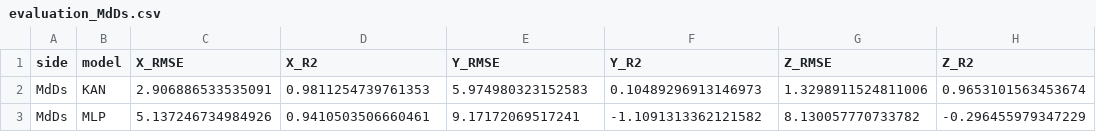
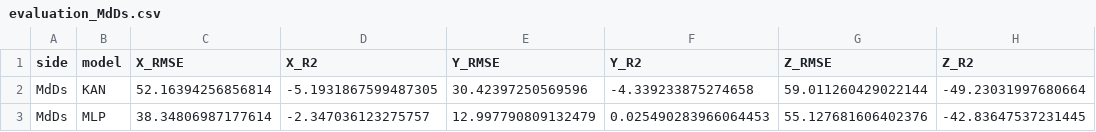
Before and after one commit to MichelaFaella/KAN_Kinematics, a CSV file: plots/results/evaluation_MdDs.csv, drawn as a sheet.

```diff
--- a/plots/results/evaluation_MdDs.csv
+++ b/plots/results/evaluation_MdDs.csv
@@ -1,3 +1,3 @@
 side,model,X_RMSE,X_R2,Y_RMSE,Y_R2,Z_RMSE,Z_R2
-MdDs,KAN,2.906886533535091,0.9811254739761353,5.974980323152583,0.10489296913146973,1.3298911524811006,0.9653101563453674
-MdDs,MLP,5.137246734984926,0.9410503506660461,9.17172069517241,-1.1091313362121582,8.130057770733782,-0.296455979347229
+MdDs,KAN,52.16394256856814,-5.1931867599487305,30.42397250569596,-4.339233875274658,59.011260429022144,-49.23031997680664
+MdDs,MLP,38.34806987177614,-2.347036123275757,12.997790809132479,0.025490283966064453,55.127681606402376,-42.83647537231445
```
Also changed, not shown: plots/results/evaluation_MdDd.csv, plots/results/evaluation_MsDs.csv, 53 other files.
